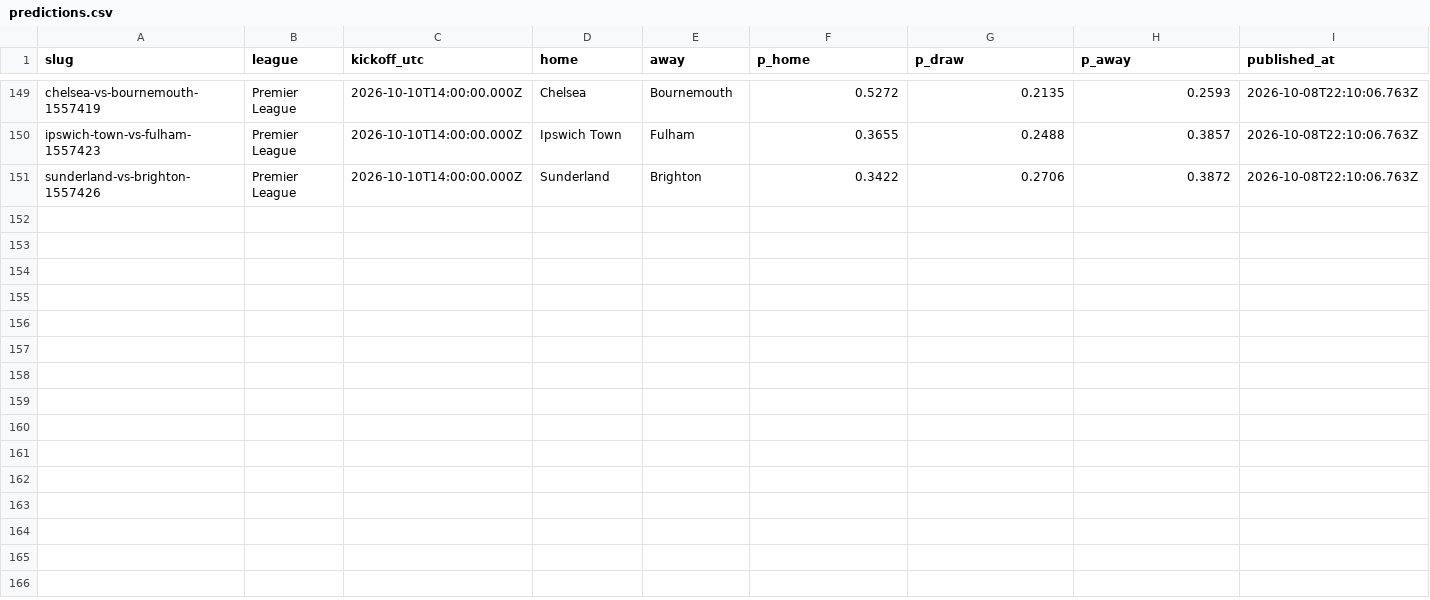
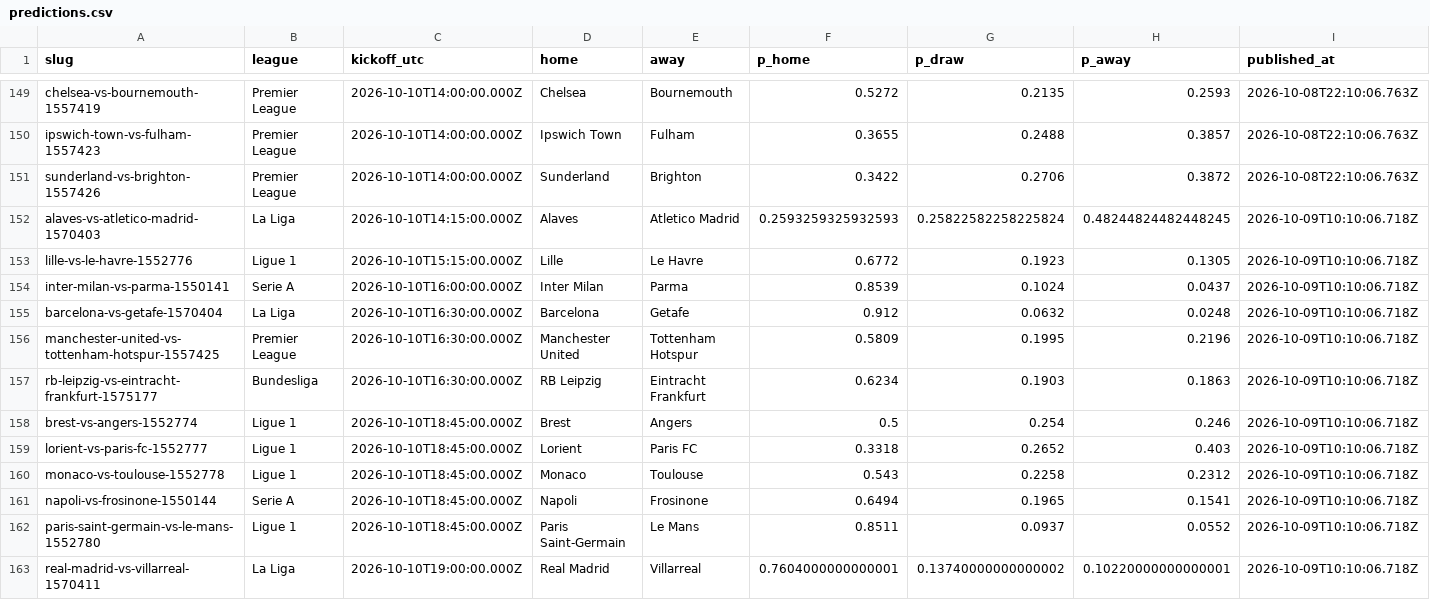
Before and after one commit to oddsflowai-team/clawsportbot-protocol, a CSV file: record/predictions.csv, drawn as a sheet; only a part is shown, gaps mark what is left out; rows hold the shown columns only; the diff names each change by its address in the sheet, - before the commit and + after, or states it on an @@ line.

Commit message:
record: sync 2026-10-09

```diff
--- a/record/predictions.csv
+++ b/record/predictions.csv
+row 152: alaves-vs-atletico-madrid-1570403 | La Liga | 2026-10-10T14:15:00.000Z | Alaves | Atletico Madrid | 0.2593259325932593 | 0.25822582258225824 | 0.48244824482448245 | 2026-10-09T10:10:06.718Z
+row 153: lille-vs-le-havre-1552776 | Ligue 1 | 2026-10-10T15:15:00.000Z | Lille | Le Havre | 0.6772 | 0.1923 | 0.1305 | 2026-10-09T10:10:06.718Z
+row 154: inter-milan-vs-parma-1550141 | Serie A | 2026-10-10T16:00:00.000Z | Inter Milan | Parma | 0.8539 | 0.1024 | 0.0437 | 2026-10-09T10:10:06.718Z
+row 155: barcelona-vs-getafe-1570404 | La Liga | 2026-10-10T16:30:00.000Z | Barcelona | Getafe | 0.912 | 0.0632 | 0.0248 | 2026-10-09T10:10:06.718Z
+row 156: manchester-united-vs-tottenham-hotspur-1557425 | Premier League | 2026-10-10T16:30:00.000Z | Manchester United | Tottenham Hotspur | 0.5809 | 0.1995 | 0.2196 | 2026-10-09T10:10:06.718Z
+row 157: rb-leipzig-vs-eintracht-frankfurt-1575177 | Bundesliga | 2026-10-10T16:30:00.000Z | RB Leipzig | Eintracht Frankfurt | 0.6234 | 0.1903 | 0.1863 | 2026-10-09T10:10:06.718Z
+row 158: brest-vs-angers-1552774 | Ligue 1 | 2026-10-10T18:45:00.000Z | Brest | Angers | 0.5 | 0.254 | 0.246 | 2026-10-09T10:10:06.718Z
+row 159: lorient-vs-paris-fc-1552777 | Ligue 1 | 2026-10-10T18:45:00.000Z | Lorient | Paris FC | 0.3318 | 0.2652 | 0.403 | 2026-10-09T10:10:06.718Z
+row 160: monaco-vs-toulouse-1552778 | Ligue 1 | 2026-10-10T18:45:00.000Z | Monaco | Toulouse | 0.543 | 0.2258 | 0.2312 | 2026-10-09T10:10:06.718Z
+row 161: napoli-vs-frosinone-1550144 | Serie A | 2026-10-10T18:45:00.000Z | Napoli | Frosinone | 0.6494 | 0.1965 | 0.1541 | 2026-10-09T10:10:06.718Z
+row 162: paris-saint-germain-vs-le-mans-1552780 | Ligue 1 | 2026-10-10T18:45:00.000Z | Paris Saint-Germain | Le Mans | 0.8511 | 0.0937 | 0.0552 | 2026-10-09T10:10:06.718Z
+row 163: real-madrid-vs-villarreal-1570411 | La Liga | 2026-10-10T19:00:00.000Z | Real Madrid | Villarreal | 0.7604000000000001 | 0.13740000000000002 | 0.10220000000000001 | 2026-10-09T10:10:06.718Z
```
Also changed, not shown: 13 other files.
